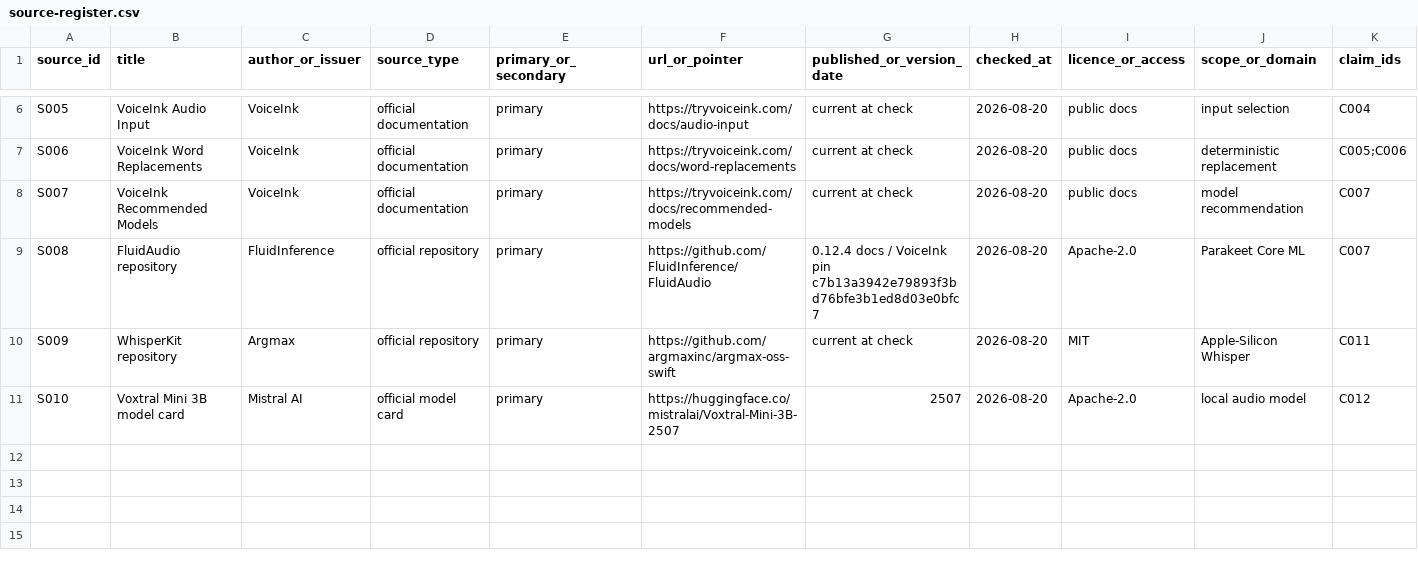
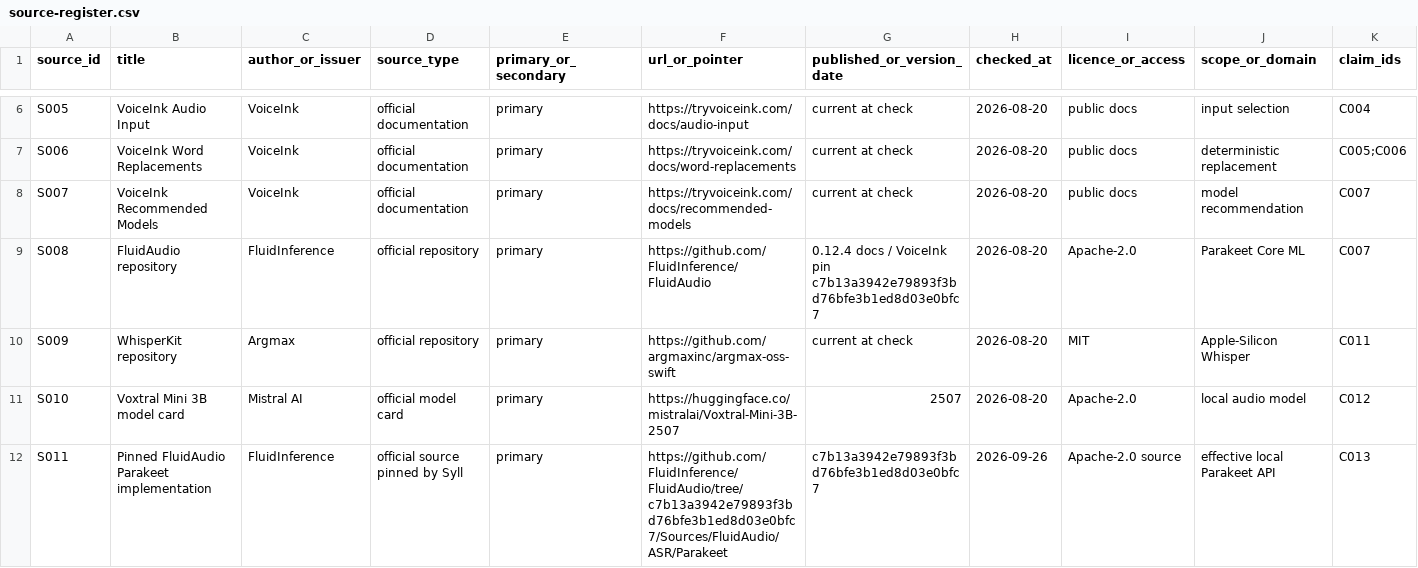
Before and after one commit to Underbite-Capital/syll, a CSV file: research/source-register.csv, drawn as a sheet; only a part is shown, gaps mark what is left out; rows hold the shown columns only; the diff names each change by its address in the sheet, - before the commit and + after, or states it on an @@ line.

```diff
--- a/research/source-register.csv
+++ b/research/source-register.csv
+row 12: S011 | Pinned FluidAudio Parakeet implementation | FluidInference | official source pinned by Syll | primary | https://github.com/FluidInference/FluidAudio/tree/c7b13a3942e79893f3bd76bfe3b1ed8d03e0bfc7/Sources/FluidAudio/ASR/Parakeet | c7b13a3942e79893f3bd76bfe3b1ed8d03e0bfc7 | 2026-09-26 | Apache-2.0 source | effective local Parakeet API | C013
```
Also changed, not shown: research/claim-evidence.csv, 7 other files.
